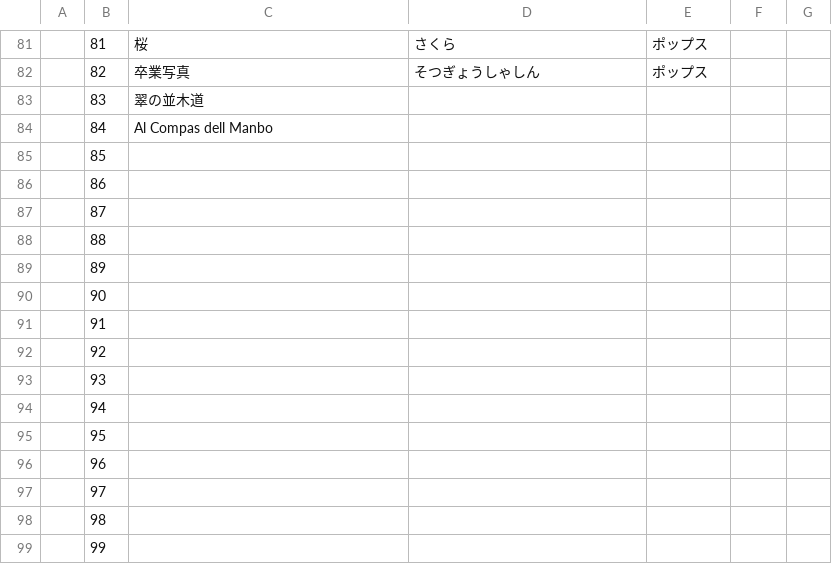
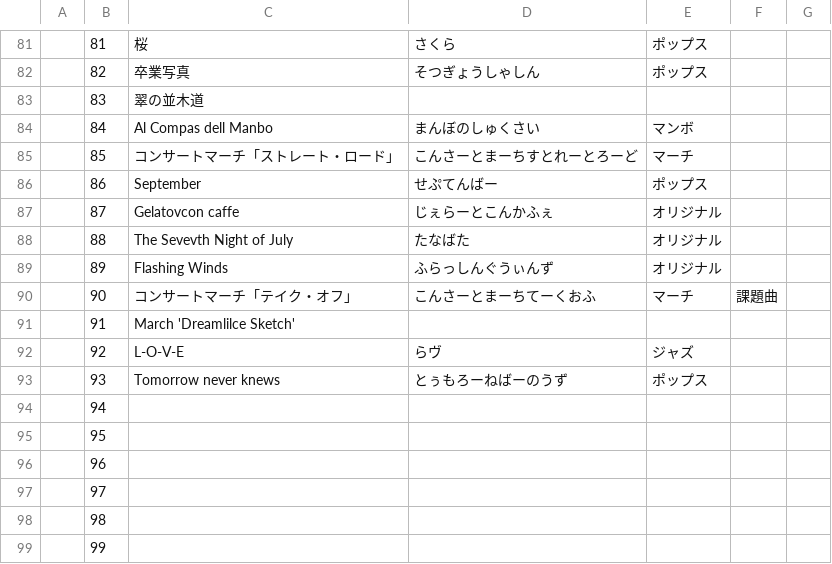
Before and after one commit to yoshidaasato/Feelic, a CSV file: libdata.csv, drawn as a sheet; only a part is shown, gaps mark what is left out.

Commit message:
Update libdata.csv
some additions

```diff
--- a/libdata.csv
+++ b/libdata.csv
@@ -83,12 +83,12 @@
 ,83,翠の並木道,,,,
-,84,Al Compas dell Manbo,,,,
-,85,,,,,
-,86,,,,,
-,87,,,,,
-,88,,,,,
-,89,,,,,
-,90,,,,,
-,91,,,,,
-,92,,,,,
-,93,,,,,
+,84,Al Compas dell Manbo,まんぼのしゅくさい,マンボ,,
+,85,コンサートマーチ「ストレート・ロード」,こんさーとまーちすとれーとろーど,マーチ,,
+,86,September,せぷてんばー,ポップス,,
+,87,Gelatovcon caffe,じぇらーとこんかふぇ,オリジナル,,
+,88,The Sevevth Night of July,たなばた,オリジナル,,
+,89,Flashing Winds,ふらっしんぐうぃんず,オリジナル,,
+,90,コンサートマーチ「テイク・オフ」,こんさーとまーちてーくおふ,マーチ,課題曲,
+,91,March 'Dreamlilce Sketch',,,,
+,92,L-O-V-E,らヴ,ジャズ,,
+,93,Tomorrow never knews,とぅもろーねばーのうず,ポップス　,,
 ,94,,,,,
```
